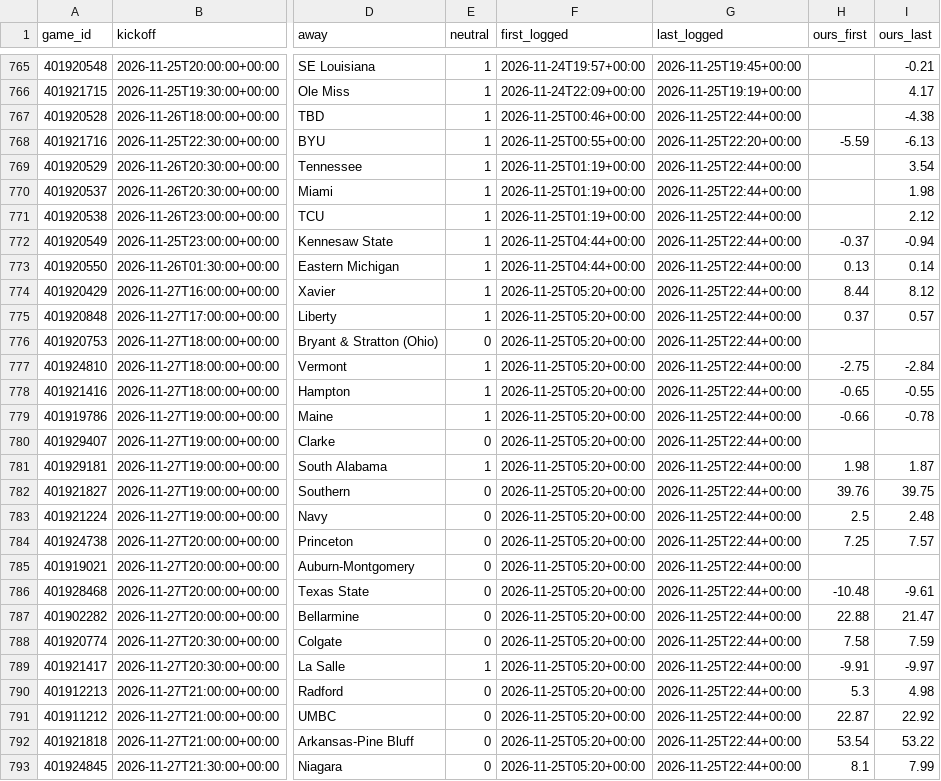
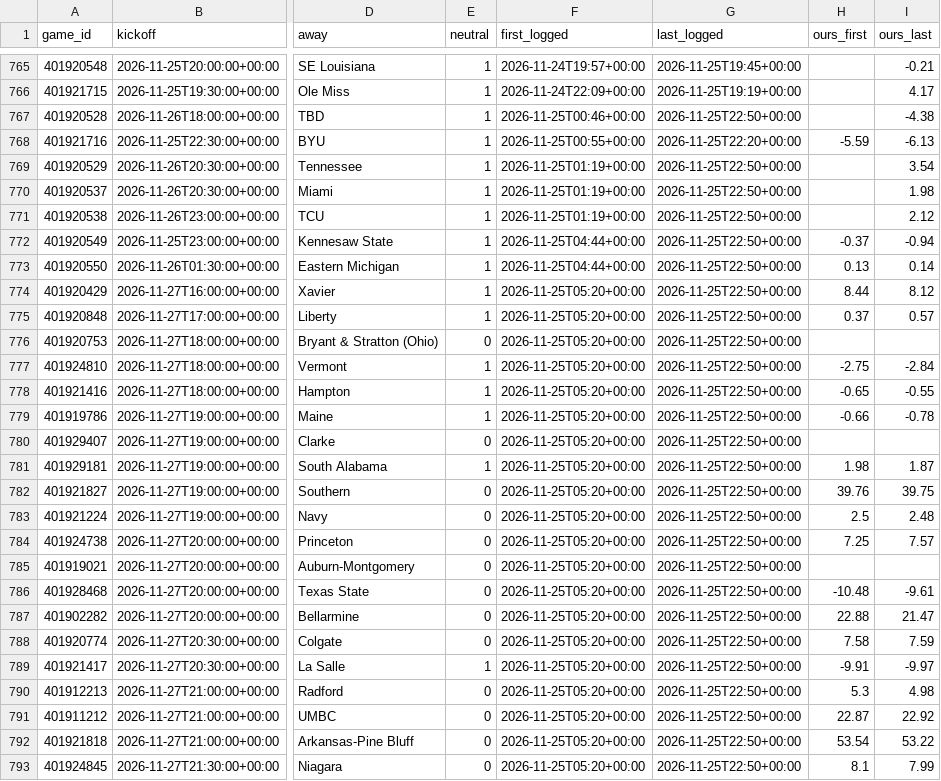
Before and after one commit to dylankelly0233-hoops/alphapoint-dashboards, a CSV file: projections_cbb.csv, drawn as a sheet; only a part is shown, gaps mark what is left out; the diff covers the shown part only; the diff names each change by its address in the sheet, - before the commit and + after, or states it on an @@ line.

```diff
--- a/projections_cbb.csv
+++ b/projections_cbb.csv
-G767 (last_logged): 2026-11-25T22:44+00:00
+G767 (last_logged): 2026-11-25T22:50+00:00
-G769:G793 (last_logged): 2026-11-25T22:44+00:00
+G769:G793 (last_logged): 2026-11-25T22:50+00:00
```
Also changed, not shown: 65 edited cells elsewhere in this file, golf_log_2026.csv, projections_cfb.csv, 4 other files.
